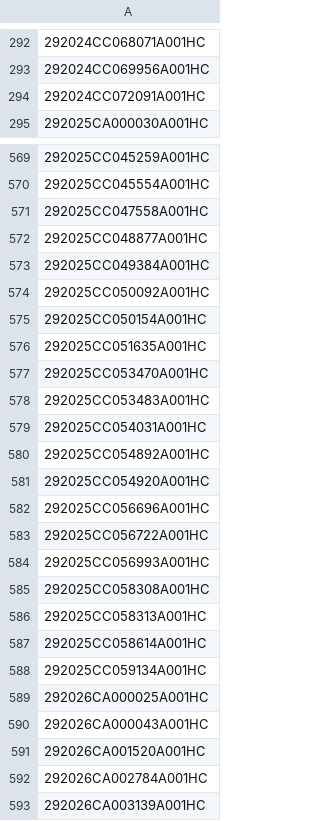
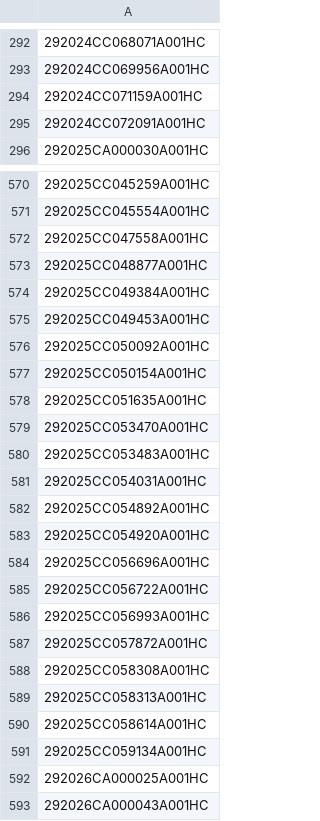
Before and after one commit to figlesias7/realforeclose-hillsborough, a CSV file: data/all_seen.csv, drawn as a sheet; only a part is shown, gaps mark what is left out; the shorter side is filled out with more unchanged rows.

```diff
--- a/data/all_seen.csv
+++ b/data/all_seen.csv
@@ -293,2 +293,3 @@
 292024CC069956A001HC
+292024CC071159A001HC
 292024CC072091A001HC
@@ -573,2 +574,3 @@
 292025CC049384A001HC
+292025CC049453A001HC
 292025CC050092A001HC
@@ -584,2 +586,3 @@
 292025CC056993A001HC
+292025CC057872A001HC
 292025CC058308A001HC
```
Also changed, not shown: data/event_log.csv, 3 other files.
